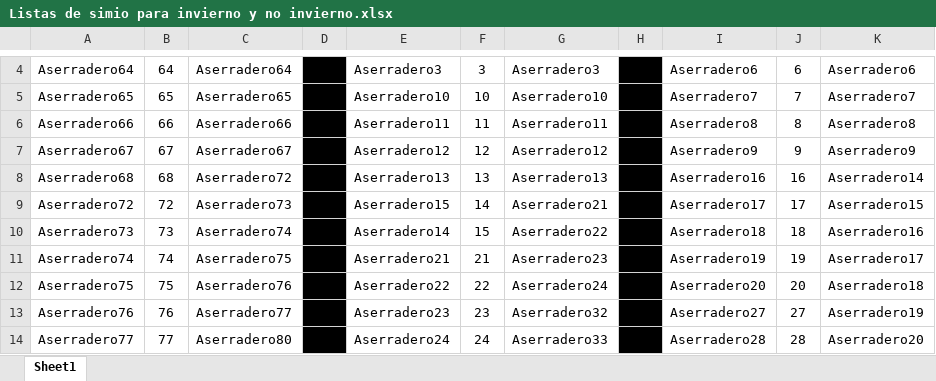
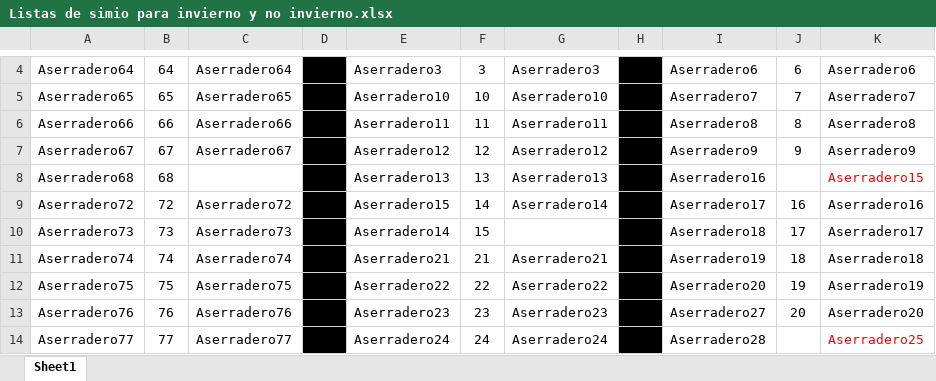
Before and after one commit to iqacevedo/Simio, an Excel workbook: exceles/Listas de simio para invierno y no invierno.xlsx, sheet Sheet1, drawn as a sheet; only a part is shown, gaps mark what is left out; values as stored, in another font and other column widths than the file's, no borders; the diff covers the shown part only; the diff names each change by its address in the sheet, - before the commit and + after, or states it on an @@ line.

```diff
--- a/exceles/Listas de simio para invierno y no invierno.xlsx (sheet Sheet1)
+++ b/exceles/Listas de simio para invierno y no invierno.xlsx (sheet Sheet1)
-C8: Aserradero72
+C8: (empty)
-J8: 16
+J8: (empty)
-K8: Aserradero14
+K8: Aserradero15
-K8 text colour: black
+K8 text colour: #FF0000
-C9: Aserradero73
+C9: Aserradero72
-G9: Aserradero21
+G9: Aserradero14
-J9: 17
+J9: 16
-K9: Aserradero15
+K9: Aserradero16
-C10: Aserradero74
+C10: Aserradero73
-G10: Aserradero22
+G10: (empty)
-J10: 18
+J10: 17
-K10: Aserradero16
+K10: Aserradero17
-C11: Aserradero75
+C11: Aserradero74
-G11: Aserradero23
+G11: Aserradero21
-J11: 19
+J11: 18
-K11: Aserradero17
+K11: Aserradero18
-C12: Aserradero76
+C12: Aserradero75
-G12: Aserradero24
+G12: Aserradero22
-J12: 20
+J12: 19
-K12: Aserradero18
+K12: Aserradero19
-C13: Aserradero77
+C13: Aserradero76
-G13: Aserradero32
+G13: Aserradero23
-J13: 27
+J13: 20
-K13: Aserradero19
+K13: Aserradero20
-C14: Aserradero80
+C14: Aserradero77
-G14: Aserradero33
+G14: Aserradero24
-J14: 28
+J14: (empty)
-K14: Aserradero20
+K14: Aserradero25
-K14 text colour: black
+K14 text colour: #FF0000
```
Also changed, not shown: 4 added rows, 7 removed rows, 84 edited cells and cell formats elsewhere in this sheet, 3 other files.
